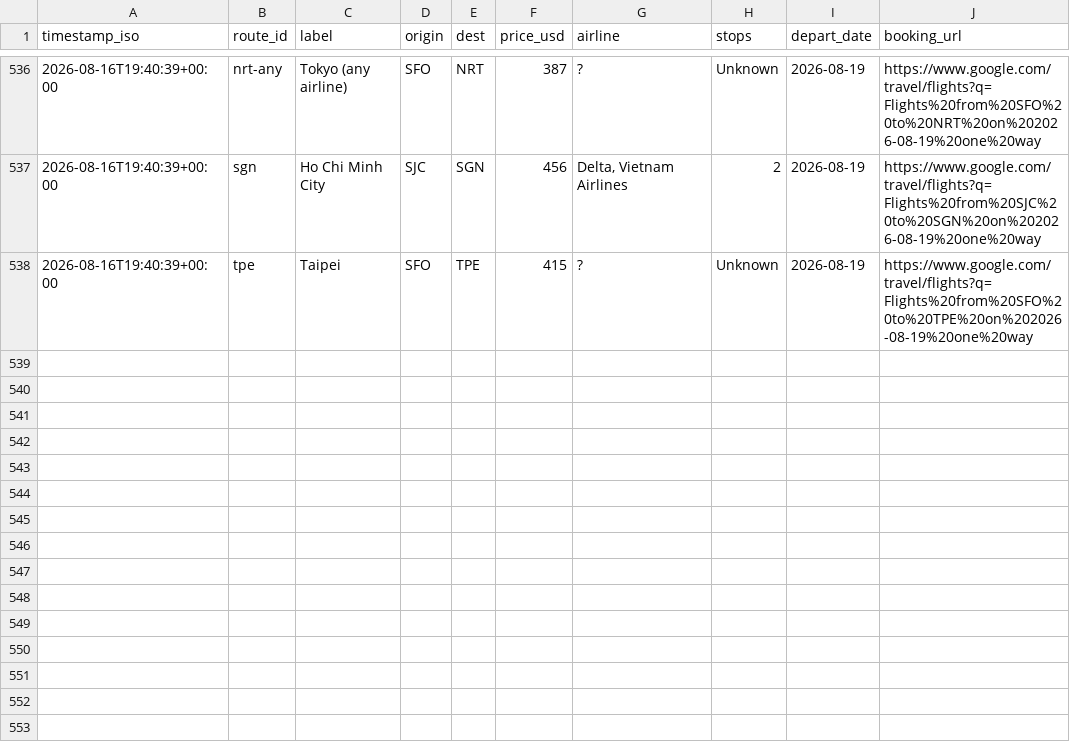
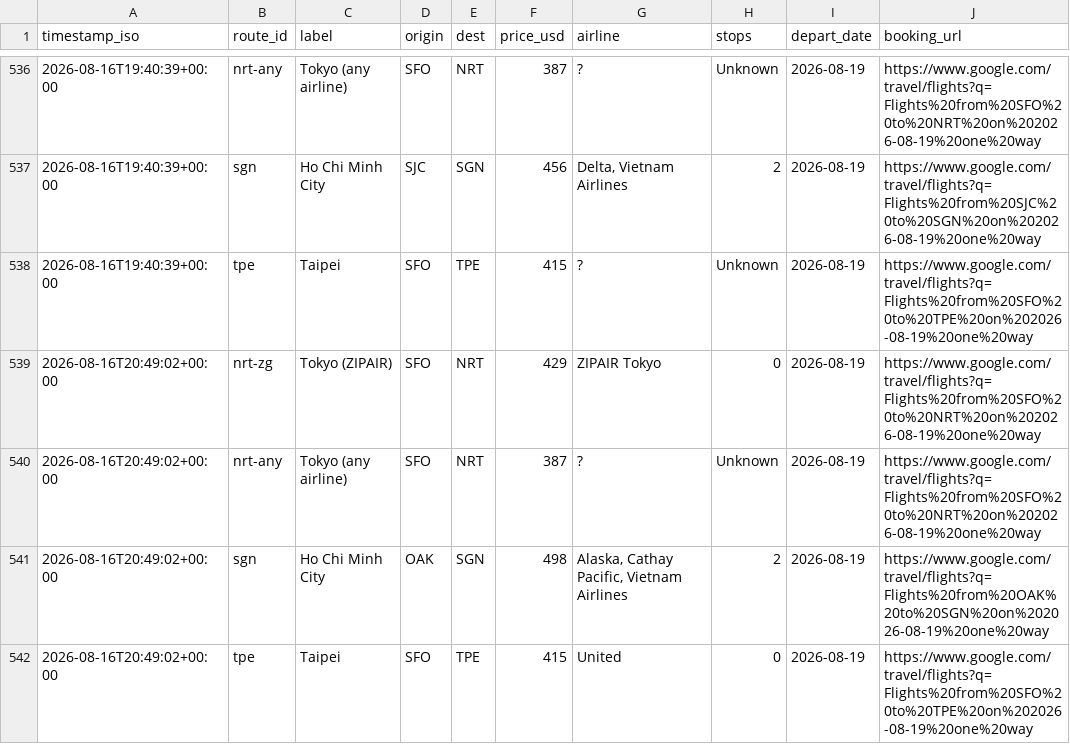
Before and after one commit to vanqd3216-dev/fare-tracker, a CSV file: fares_log.csv, drawn as a sheet; only a part is shown, gaps mark what is left out; the diff names each change by its address in the sheet, - before the commit and + after, or states it on an @@ line.

```diff
--- a/fares_log.csv
+++ b/fares_log.csv
+row 539: 2026-08-16T20:49:02+00:00 | nrt-zg | Tokyo (ZIPAIR) | SFO | NRT | 429 | ZIPAIR Tokyo | 0 | 2026-08-19 | https://www.google.com/travel/flights?q=Flights%20from%20SFO%20to%20NRT%20on%202026-08-19%20one%20way
+row 540: 2026-08-16T20:49:02+00:00 | nrt-any | Tokyo (any airline) | SFO | NRT | 387 | ? | Unknown | 2026-08-19 | https://www.google.com/travel/flights?q=Flights%20from%20SFO%20to%20NRT%20on%202026-08-19%20one%20way
+row 541: 2026-08-16T20:49:02+00:00 | sgn | Ho Chi Minh City | OAK | SGN | 498 | Alaska, Cathay Pacific, Vietnam Airlines | 2 | 2026-08-19 | https://www.google.com/travel/flights?q=Flights%20from%20OAK%20to%20SGN%20on%202026-08-19%20one%20way
+row 542: 2026-08-16T20:49:02+00:00 | tpe | Taipei | SFO | TPE | 415 | United | 0 | 2026-08-19 | https://www.google.com/travel/flights?q=Flights%20from%20SFO%20to%20TPE%20on%202026-08-19%20one%20way
```
